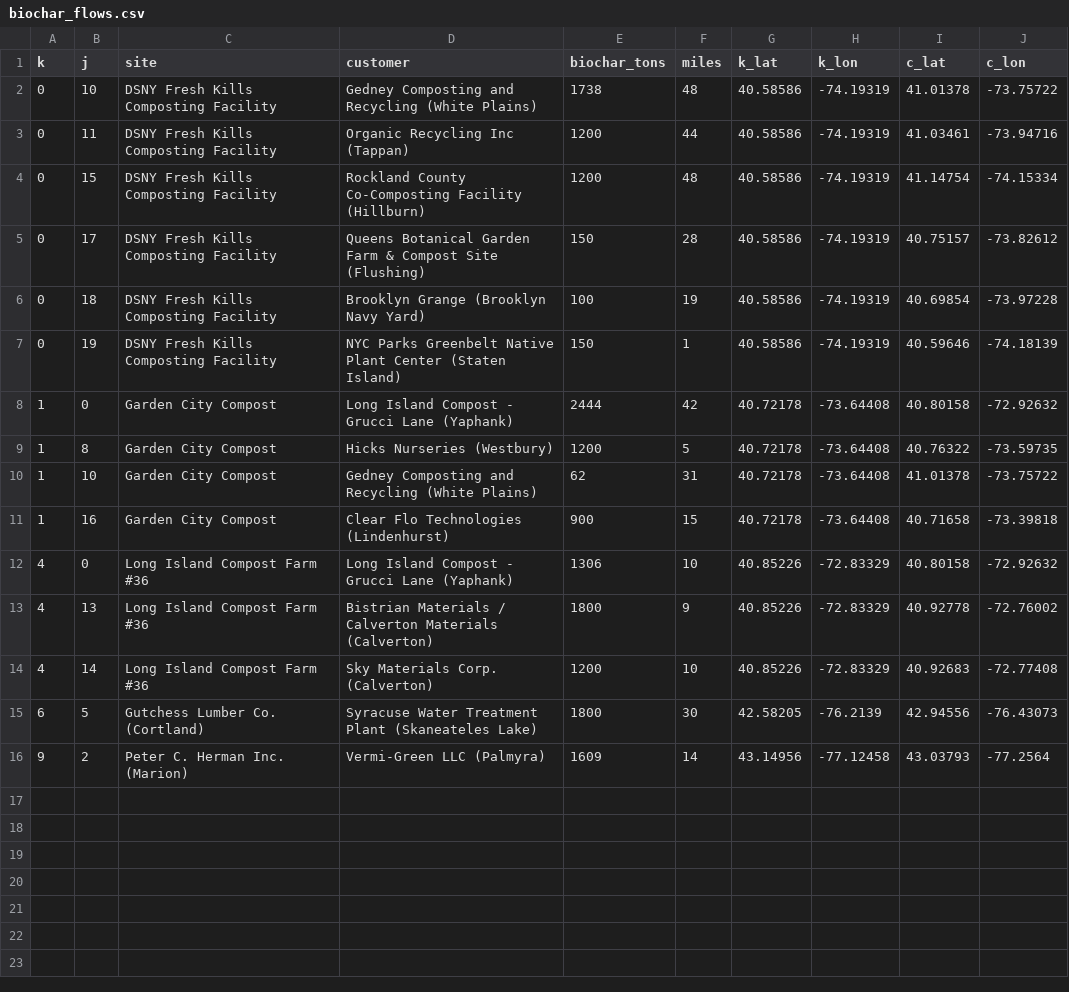
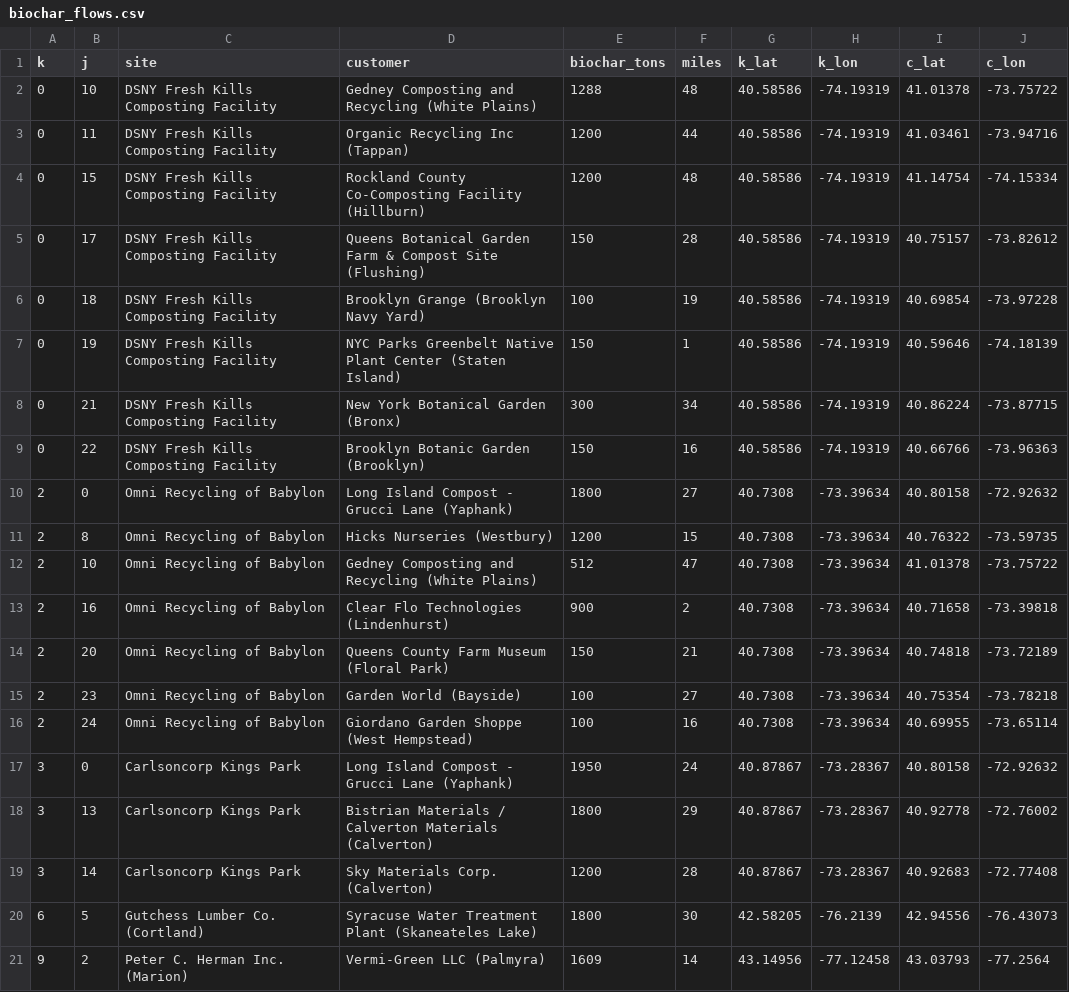
Before and after one commit to AnnieLiu9/biochar-site-finder, a CSV file: output/biochar_flows.csv, drawn as a sheet.

```diff
--- a/output/biochar_flows.csv
+++ b/output/biochar_flows.csv
@@ -1,3 +1,3 @@
 k,j,site,customer,biochar_tons,miles,k_lat,k_lon,c_lat,c_lon
-0,10,DSNY Fresh Kills Composting Facility,Gedney Composting and Recycling (White Plains),1738,48,40.58586,-74.19319,41.01378,-73.75722
+0,10,DSNY Fresh Kills Composting Facility,Gedney Composting and Recycling (White Plains),1288,48,40.58586,-74.19319,41.01378,-73.75722
 0,11,DSNY Fresh Kills Composting Facility,Organic Recycling Inc (Tappan),1200,44,40.58586,-74.19319,41.03461,-73.94716
@@ -7,9 +7,14 @@ k,j,site,customer,biochar_tons,miles,k_lat,k_lon,c_lat,c_lon
 0,19,DSNY Fresh Kills Composting Facility,NYC Parks Greenbelt Native Plant Center (Staten Island),150,1,40.58586,-74.19319,40.59646,-74.18139
-1,0,Garden City Compost,Long Island Compost - Grucci Lane (Yaphank),2444,42,40.72178,-73.64408,40.80158,-72.92632
-1,8,Garden City Compost,Hicks Nurseries (Westbury),1200,5,40.72178,-73.64408,40.76322,-73.59735
-1,10,Garden City Compost,Gedney Composting and Recycling (White Plains),62,31,40.72178,-73.64408,41.01378,-73.75722
-1,16,Garden City Compost,Clear Flo Technologies (Lindenhurst),900,15,40.72178,-73.64408,40.71658,-73.39818
-4,0,Long Island Compost Farm #36,Long Island Compost - Grucci Lane (Yaphank),1306,10,40.85226,-72.83329,40.80158,-72.92632
-4,13,Long Island Compost Farm #36,Bistrian Materials / Calverton Materials (Calverton),1800,9,40.85226,-72.83329,40.92778,-72.76002
-4,14,Long Island Compost Farm #36,Sky Materials Corp. (Calverton),1200,10,40.85226,-72.83329,40.92683,-72.77408
+0,21,DSNY Fresh Kills Composting Facility,New York Botanical Garden (Bronx),300,34,40.58586,-74.19319,40.86224,-73.87715
+0,22,DSNY Fresh Kills Composting Facility,Brooklyn Botanic Garden (Brooklyn),150,16,40.58586,-74.19319,40.66766,-73.96363
+2,0,Omni Recycling of Babylon,Long Island Compost - Grucci Lane (Yaphank),1800,27,40.7308,-73.39634,40.80158,-72.92632
+2,8,Omni Recycling of Babylon,Hicks Nurseries (Westbury),1200,15,40.7308,-73.39634,40.76322,-73.59735
+2,10,Omni Recycling of Babylon,Gedney Composting and Recycling (White Plains),512,47,40.7308,-73.39634,41.01378,-73.75722
+2,16,Omni Recycling of Babylon,Clear Flo Technologies (Lindenhurst),900,2,40.7308,-73.39634,40.71658,-73.39818
+2,20,Omni Recycling of Babylon,Queens County Farm Museum (Floral Park),150,21,40.7308,-73.39634,40.74818,-73.72189
+2,23,Omni Recycling of Babylon,Garden World (Bayside),100,27,40.7308,-73.39634,40.75354,-73.78218
+2,24,Omni Recycling of Babylon,Giordano Garden Shoppe (West Hempstead),100,16,40.7308,-73.39634,40.69955,-73.65114
+3,0,Carlsoncorp Kings Park,Long Island Compost - Grucci Lane (Yaphank),1950,24,40.87867,-73.28367,40.80158,-72.92632
+3,13,Carlsoncorp Kings Park,Bistrian Materials / Calverton Materials (Calverton),1800,29,40.87867,-73.28367,40.92778,-72.76002
+3,14,Carlsoncorp Kings Park,Sky Materials Corp. (Calverton),1200,28,40.87867,-73.28367,40.92683,-72.77408
 6,5,Gutchess Lumber Co. (Cortland),Syracuse Water Treatment Plant (Skaneateles Lake),1800,30,42.58205,-76.2139,42.94556,-76.43073
```
Also changed, not shown: data/customers.csv, data/suppliers.csv, 13 other files.
